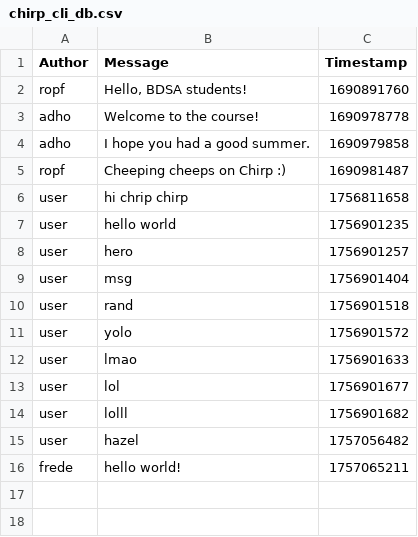
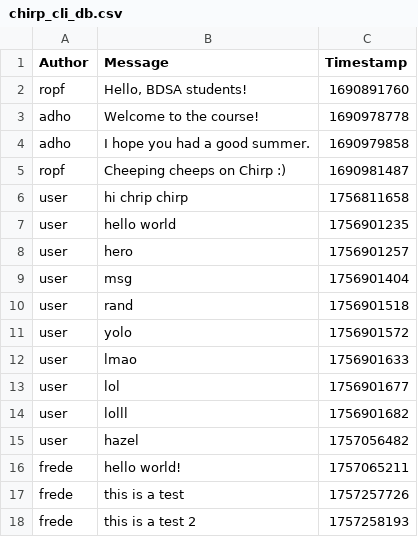
Before and after one commit to ITU-BDSA2025-GROUP3/Chirp, a CSV file: Chirp.cli/chirp_cli_db.csv, drawn as a sheet.

```diff
--- a/Chirp.cli/chirp_cli_db.csv
+++ b/Chirp.cli/chirp_cli_db.csv
@@ -16 +16,3 @@ user,"hazel",1757056482
 frede,hello world!,1757065211
+frede,this is a test,1757257726
+frede,this is a test 2,1757258193
```
Also changed, not shown: 2 other files.
